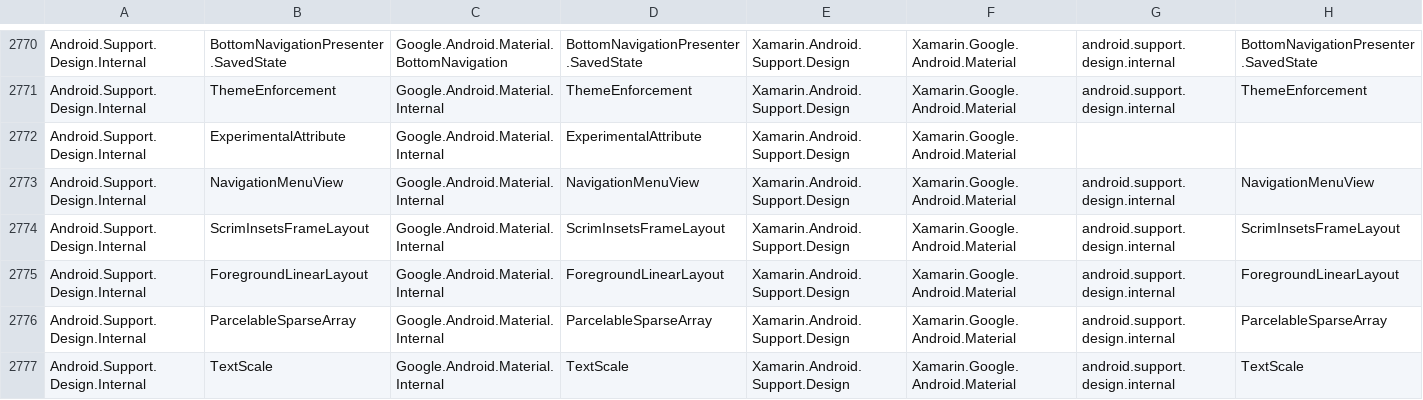
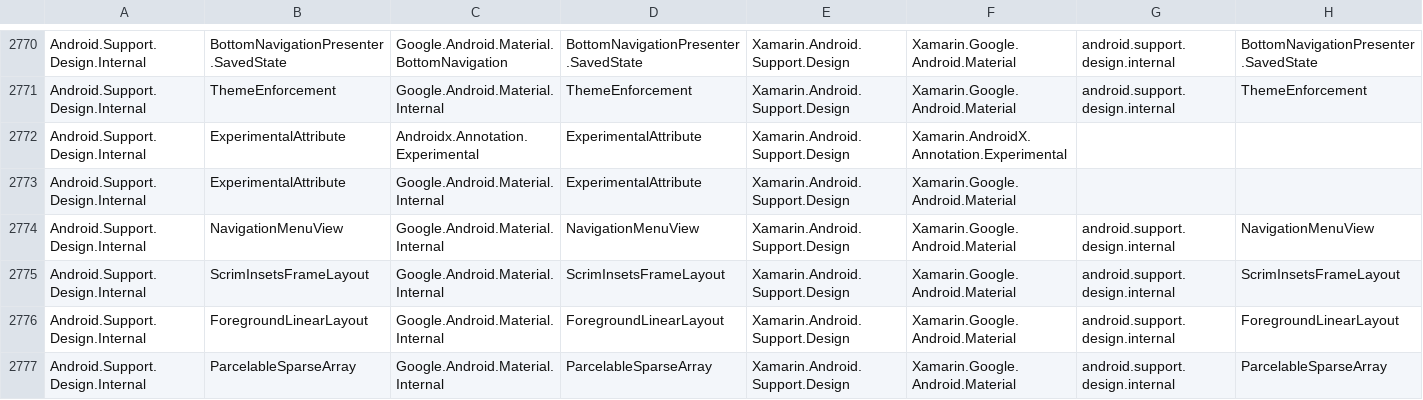
Before and after one commit to xamarin/AndroidX, a CSV file: mappings/androidx-mapping.csv, drawn as a sheet; only a part is shown, gaps mark what is left out; the shorter side is filled out with more unchanged rows; rows hold the shown columns only; the diff names each change by its address in the sheet, - before the commit and + after, or states it on an @@ line.

```diff
--- a/mappings/androidx-mapping.csv
+++ b/mappings/androidx-mapping.csv
+row 2772: Android.Support.Design.Internal | ExperimentalAttribute | Androidx.Annotation.Experimental | ExperimentalAttribute | Xamarin.Android.Support.Design | Xamarin.AndroidX.Annotation.Experimental
```
Also changed, not shown: 1 other file.
